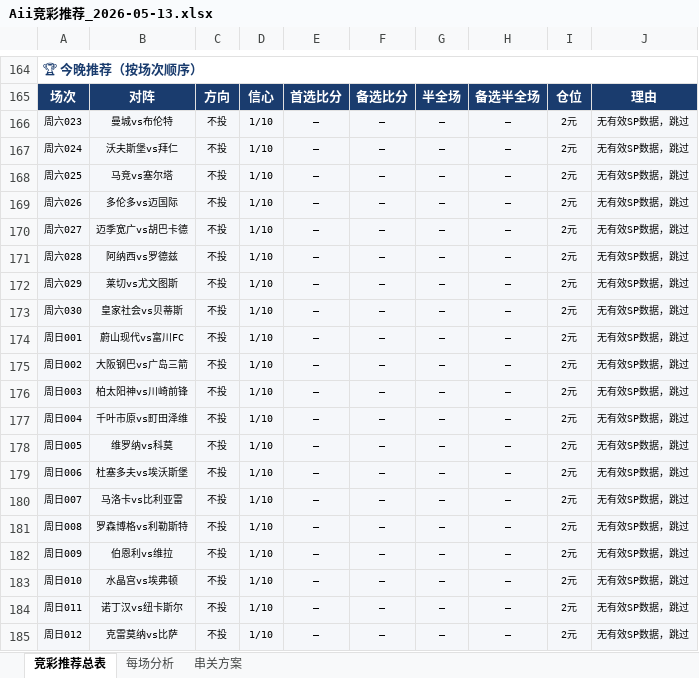
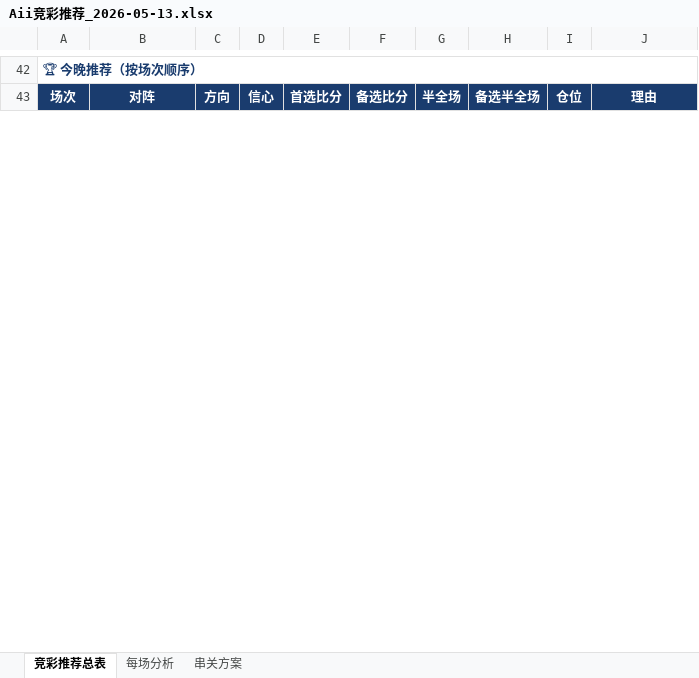
Before and after one commit to yanguanghan0821-sys/321, an Excel workbook: Aii竞彩推荐_2026-05-13.xlsx, sheet 竞彩推荐总表, drawn as a sheet; only a part is shown, gaps mark what is left out; values as stored, in another font and other column widths than the file's, no borders; removed rows and columns are numbered as before the commit, all else as after; the diff covers the shown part only; the diff names each change by its address in the sheet, - before the commit and + after, or states it on an @@ line.

```diff
--- a/Aii竞彩推荐_2026-05-13.xlsx (sheet 竞彩推荐总表)
+++ b/Aii竞彩推荐_2026-05-13.xlsx (sheet 竞彩推荐总表)
@@ column A renumbered between rows 1 and 85 @@
-row 166: 周六023 | 曼城vs布伦特 | 不投 | 1/10 | — | — | — | — | 2元 | 无有效SP数据，跳过
-row 167: 周六024 | 沃夫斯堡vs拜仁 | 不投 | 1/10 | — | — | — | — | 2元 | 无有效SP数据，跳过
-row 168: 周六025 | 马竞vs塞尔塔 | 不投 | 1/10 | — | — | — | — | 2元 | 无有效SP数据，跳过
-row 169: 周六026 | 多伦多vs迈国际 | 不投 | 1/10 | — | — | — | — | 2元 | 无有效SP数据，跳过
-row 170: 周六027 | 迈季宽广vs胡巴卡德 | 不投 | 1/10 | — | — | — | — | 2元 | 无有效SP数据，跳过
-row 171: 周六028 | 阿纳西vs罗德兹 | 不投 | 1/10 | — | — | — | — | 2元 | 无有效SP数据，跳过
-row 172: 周六029 | 莱切vs尤文图斯 | 不投 | 1/10 | — | — | — | — | 2元 | 无有效SP数据，跳过
-row 173: 周六030 | 皇家社会vs贝蒂斯 | 不投 | 1/10 | — | — | — | — | 2元 | 无有效SP数据，跳过
-row 174: 周日001 | 蔚山现代vs富川FC | 不投 | 1/10 | — | — | — | — | 2元 | 无有效SP数据，跳过
-row 175: 周日002 | 大阪钢巴vs广岛三箭 | 不投 | 1/10 | — | — | — | — | 2元 | 无有效SP数据，跳过
-row 176: 周日003 | 柏太阳神vs川崎前锋 | 不投 | 1/10 | — | — | — | — | 2元 | 无有效SP数据，跳过
-row 177: 周日004 | 千叶市原vs町田泽维 | 不投 | 1/10 | — | — | — | — | 2元 | 无有效SP数据，跳过
-row 178: 周日005 | 维罗纳vs科莫 | 不投 | 1/10 | — | — | — | — | 2元 | 无有效SP数据，跳过
-row 179: 周日006 | 杜塞多夫vs埃沃斯堡 | 不投 | 1/10 | — | — | — | — | 2元 | 无有效SP数据，跳过
-row 180: 周日007 | 马洛卡vs比利亚雷 | 不投 | 1/10 | — | — | — | — | 2元 | 无有效SP数据，跳过
-row 181: 周日008 | 罗森博格vs利勒斯特 | 不投 | 1/10 | — | — | — | — | 2元 | 无有效SP数据，跳过
-row 182: 周日009 | 伯恩利vs维拉 | 不投 | 1/10 | — | — | — | — | 2元 | 无有效SP数据，跳过
-row 183: 周日010 | 水晶宫vs埃弗顿 | 不投 | 1/10 | — | — | — | — | 2元 | 无有效SP数据，跳过
-row 184: 周日011 | 诺丁汉vs纽卡斯尔 | 不投 | 1/10 | — | — | — | — | 2元 | 无有效SP数据，跳过
-row 185: 周日012 | 克雷莫纳vs比萨 | 不投 | 1/10 | — | — | — | — | 2元 | 无有效SP数据，跳过
```
Also changed, not shown: 2 added rows, 170 removed rows, 132 edited cells and cell formats elsewhere in this sheet, sheet 每场分析, sheet 串关方案.
